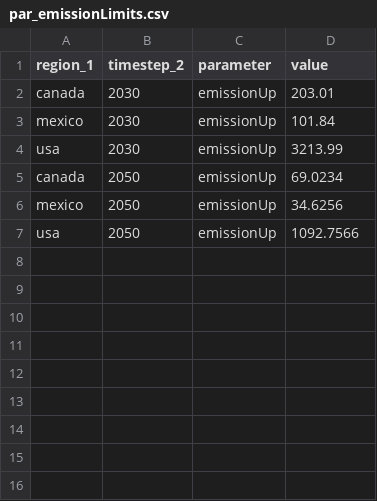
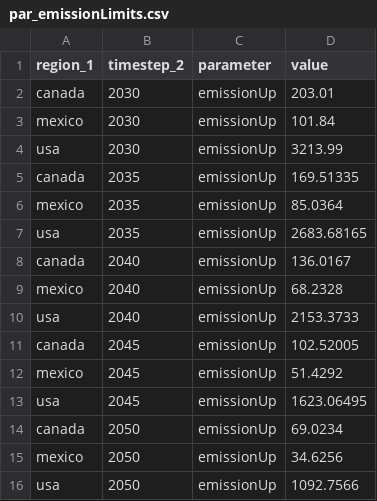
Before and after one commit to leonardgoeke/northAmerica_AnyMOD, a CSV file: net0by2080/par_emissionLimits.csv, drawn as a sheet; the diff names each change by its address in the sheet, - before the commit and + after, or states it on an @@ line.

```diff
--- a/net0by2080/par_emissionLimits.csv
+++ b/net0by2080/par_emissionLimits.csv
+row 5: canada | 2035 | emissionUp | 169.51335
+row 6: mexico | 2035 | emissionUp | 85.0364
+row 7: usa | 2035 | emissionUp | 2683.68165
+row 8: canada | 2040 | emissionUp | 136.0167
+row 9: mexico | 2040 | emissionUp | 68.2328
+row 10: usa | 2040 | emissionUp | 2153.3733
+row 11: canada | 2045 | emissionUp | 102.52005
+row 12: mexico | 2045 | emissionUp | 51.4292
+row 13: usa | 2045 | emissionUp | 1623.06495
```
Also changed, not shown: AdvAll/set_technology.csv, modelData/general/par_fuelData.csv, 12 other files.
